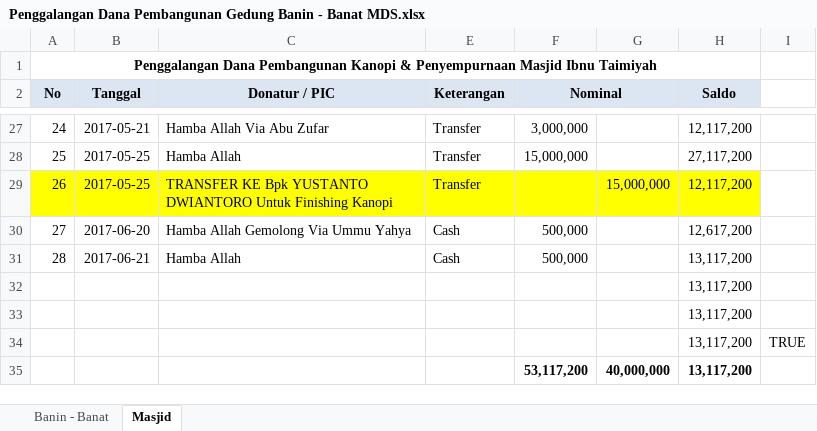
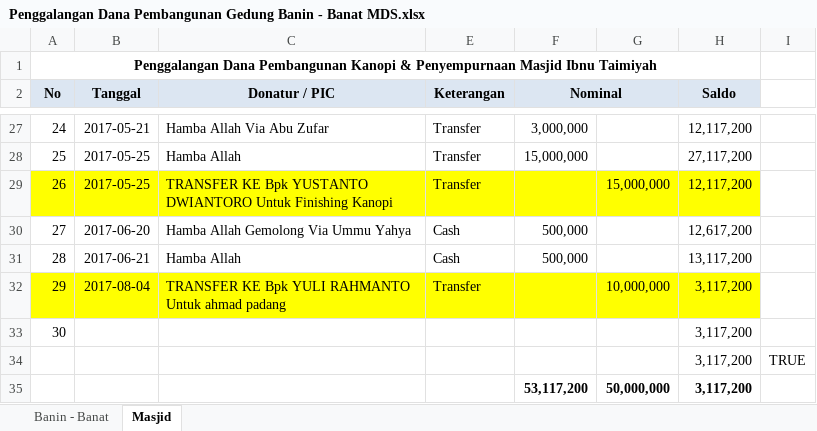
Before and after one commit to bagusprasojo/mds, an Excel workbook: Penggalangan Dana Pembangunan Gedung Banin - Banat MDS.xlsx, sheet Masjid, drawn as a sheet; only a part is shown, gaps mark what is left out; values as stored, in another font and other column widths than the file's, no borders; removed rows and columns are numbered as before the commit, all else as after; the diff names each change by its address in the sheet, - before the commit and + after, or states it on an @@ line.

```diff
--- a/Penggalangan Dana Pembangunan Gedung Banin - Banat MDS.xlsx (sheet Masjid)
+++ b/Penggalangan Dana Pembangunan Gedung Banin - Banat MDS.xlsx (sheet Masjid)
-row 32:  |  |  |  |  |  | 13,117,200
-row 33:  |  |  |  |  |  | 13,117,200
-row 34:  |  |  |  |  |  | 13,117,200 | TRUE
-row 35:  |  |  |  | 53,117,200 | 40,000,000 | 13,117,200
+row 32: 29 | 2017-08-04 | TRANSFER KE Bpk YULI RAHMANTO Untuk ahmad padang | Transfer |  | 10,000,000 | 3,117,200
+row 33: 30 |  |  |  |  |  | 3,117,200
+row 34:  |  |  |  |  |  | 3,117,200 | TRUE
+row 35:  |  |  |  | 53,117,200 | 50,000,000 | 3,117,200
```
Also changed, not shown: sheet Banin - Banat, hidden cells.
